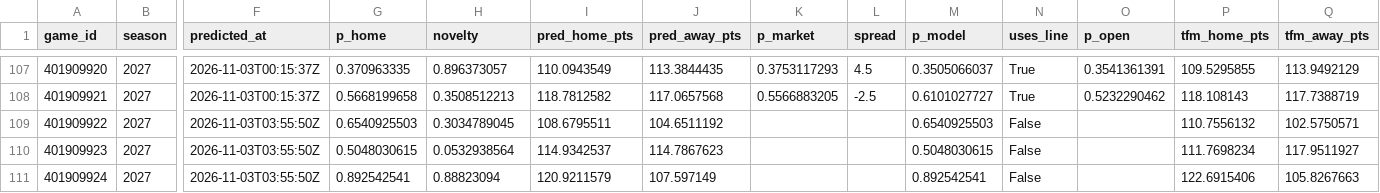
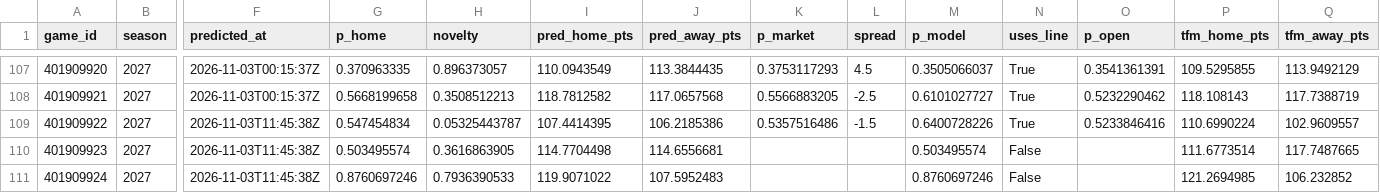
Before and after one commit to martinez-hub/nbaPredicts, a CSV file: data/predictions/2027.csv, drawn as a sheet; only a part is shown, gaps mark what is left out; the diff covers the shown part only; the diff names each change by its address in the sheet, - before the commit and + after, or states it on an @@ line.

```diff
--- a/data/predictions/2027.csv
+++ b/data/predictions/2027.csv
-F109:F111 (predicted_at): 2026-11-03T03:55:50Z
+F109:F111 (predicted_at): 2026-11-03T11:45:38Z
-G109 (p_home): 0.6540925503
+G109 (p_home): 0.547454834
-H109 (novelty): 0.3034789045
+H109 (novelty): 0.05325443787
-I109 (pred_home_pts): 108.6795511
+I109 (pred_home_pts): 107.4414395
-J109 (pred_away_pts): 104.6511192
+J109 (pred_away_pts): 106.2185386
-K109 (p_market): (empty)
+K109 (p_market): 0.5357516486
-L109 (spread): (empty)
+L109 (spread): -1.5
-M109 (p_model): 0.6540925503
+M109 (p_model): 0.6400728226
-N109 (uses_line): False
+N109 (uses_line): True
-O109 (p_open): (empty)
+O109 (p_open): 0.5233846416
-P109 (tfm_home_pts): 110.7556132
+P109 (tfm_home_pts): 110.6990224
-Q109 (tfm_away_pts): 102.5750571
+Q109 (tfm_away_pts): 102.9609557
-G110 (p_home): 0.5048030615
+G110 (p_home): 0.503495574
-H110 (novelty): 0.0532938564
+H110 (novelty): 0.3616863905
-I110 (pred_home_pts): 114.9342537
+I110 (pred_home_pts): 114.7704498
-J110 (pred_away_pts): 114.7867623
+J110 (pred_away_pts): 114.6556681
-M110 (p_model): 0.5048030615
+M110 (p_model): 0.503495574
-P110 (tfm_home_pts): 111.7698234
+P110 (tfm_home_pts): 111.6773514
-Q110 (tfm_away_pts): 117.9511927
+Q110 (tfm_away_pts): 117.7487665
-G111 (p_home): 0.892542541
+G111 (p_home): 0.8760697246
-H111 (novelty): 0.88823094
+H111 (novelty): 0.7936390533
-I111 (pred_home_pts): 120.9211579
+I111 (pred_home_pts): 119.9071022
-J111 (pred_away_pts): 107.597149
+J111 (pred_away_pts): 107.5952483
-M111 (p_model): 0.892542541
+M111 (p_model): 0.8760697246
-P111 (tfm_home_pts): 122.6915406
+P111 (tfm_home_pts): 121.2694985
-Q111 (tfm_away_pts): 105.8267663
+Q111 (tfm_away_pts): 106.232852
```
Also changed, not shown: 2 added rows and 104 edited cells elsewhere in this file, data/games/2027.csv, data/odds/2027.csv, 8 other files.
